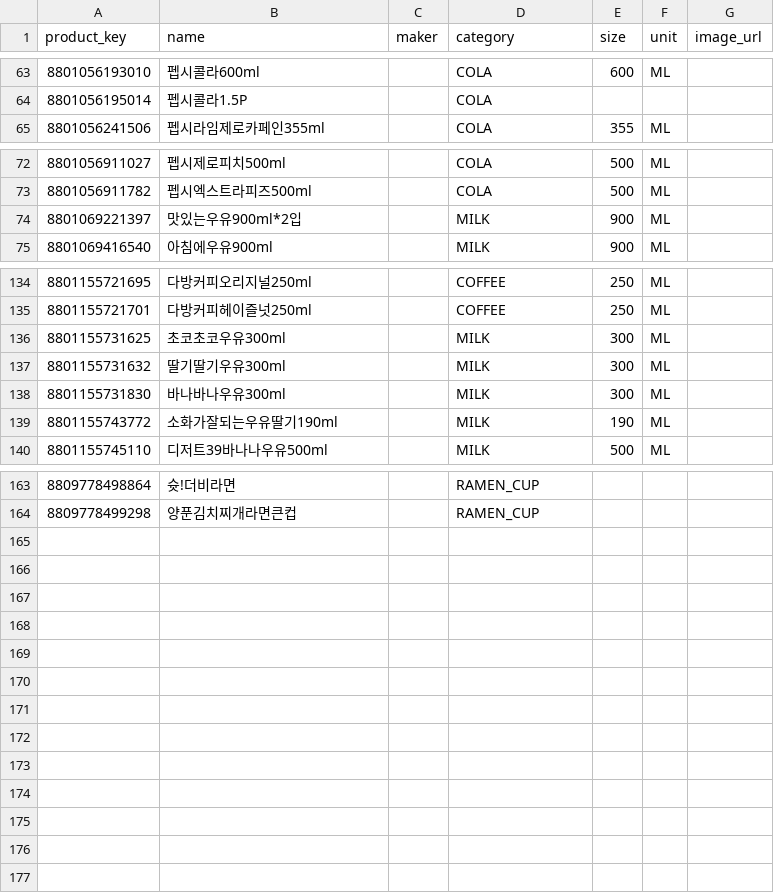
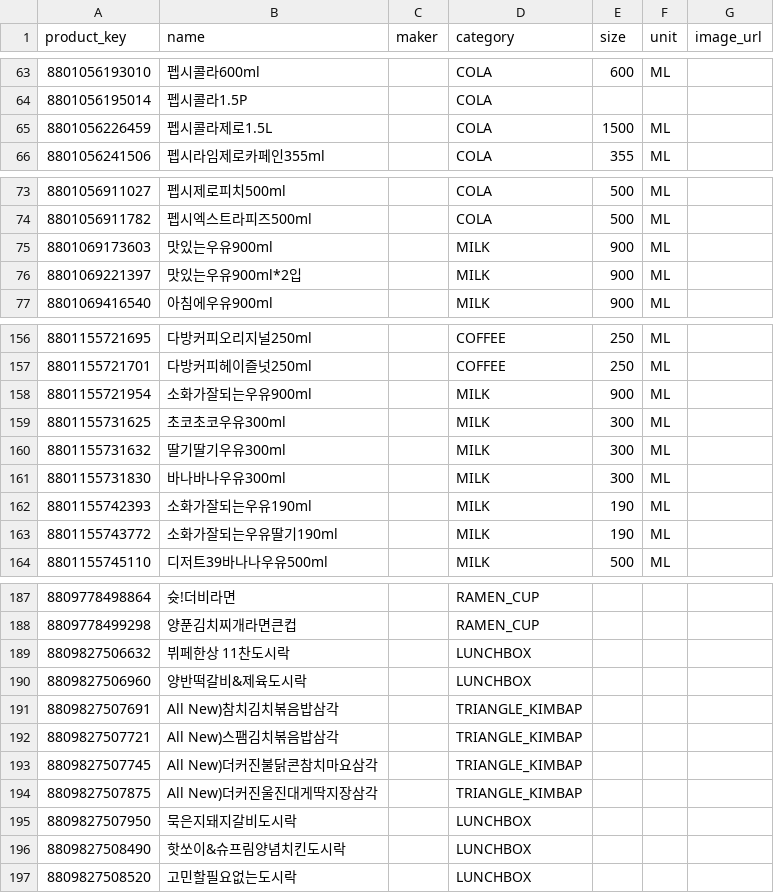
Before and after one commit to livelykitten/retail_convinient_store_lgcns6, a CSV file: data_artifacts/20261110/seven_csv_output/product_group.csv (was seven_csv_output/product_group.csv), drawn as a sheet; only a part is shown, gaps mark what is left out; the diff covers the shown part only; the diff names each change by its address in the sheet, - before the commit and + after, or states it on an @@ line.

```diff
--- a/seven_csv_output/product_group.csv
+++ b/data_artifacts/20261110/seven_csv_output/product_group.csv
+row 65: 8801056226459 | 펩시콜라제로1.5L |  | COLA | 1500 | ML
+row 75: 8801069173603 | 맛있는우유900ml |  | MILK | 900 | ML
+row 158: 8801155721954 | 소화가잘되는우유900ml |  | MILK | 900 | ML
+row 162: 8801155742393 | 소화가잘되는우유190ml |  | MILK | 190 | ML
+row 189: 8809827506632 | 뷔페한상 11찬도시락 |  | LUNCHBOX
+row 190: 8809827506960 | 양반떡갈비&제육도시락 |  | LUNCHBOX
+row 191: 8809827507691 | All New)참치김치볶음밥삼각 |  | TRIANGLE_KIMBAP
+row 192: 8809827507721 | All New)스팸김치볶음밥삼각 |  | TRIANGLE_KIMBAP
+row 193: 8809827507745 | All New)더커진불닭콘참치마요삼각 |  | TRIANGLE_KIMBAP
+row 194: 8809827507875 | All New)더커진울진대게딱지장삼각 |  | TRIANGLE_KIMBAP
+row 195: 8809827507950 | 묵은지돼지갈비도시락 |  | LUNCHBOX
+row 196: 8809827508490 | 핫쏘이&슈프림양념치킨도시락 |  | LUNCHBOX
+row 197: 8809827508520 | 고민할필요없는도시락 |  | LUNCHBOX
```
Also changed, not shown: 20 added rows elsewhere in this file, data_artifacts/20261110/seven_csv_output/products.csv, 50 other files.
